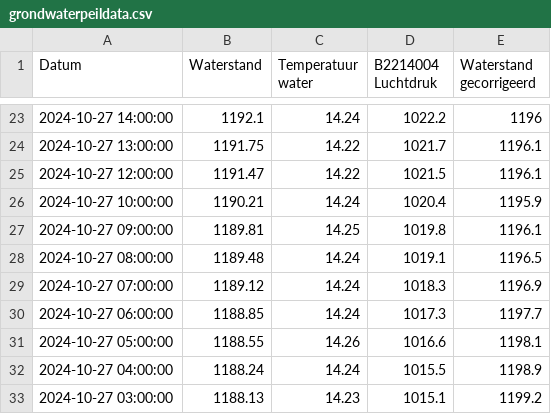
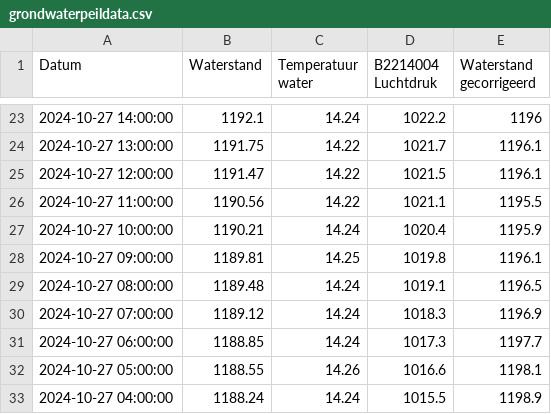
Before and after one commit to slspeek/waterdata, a CSV file: resource/archive/grondwaterdata/grondwaterpeildata.csv, drawn as a sheet; only a part is shown, gaps mark what is left out; the shorter side is filled out with more unchanged rows; the diff names each change by its address in the sheet, - before the commit and + after, or states it on an @@ line.

Commit message:
one time  repair of grondwaterpeildata.csv

```diff
--- a/resource/archive/grondwaterdata/grondwaterpeildata.csv
+++ b/resource/archive/grondwaterdata/grondwaterpeildata.csv
+row 26: 2024-10-27 11:00:00 | 1190.56 | 14.22 | 1021.1 | 1195.5
```
